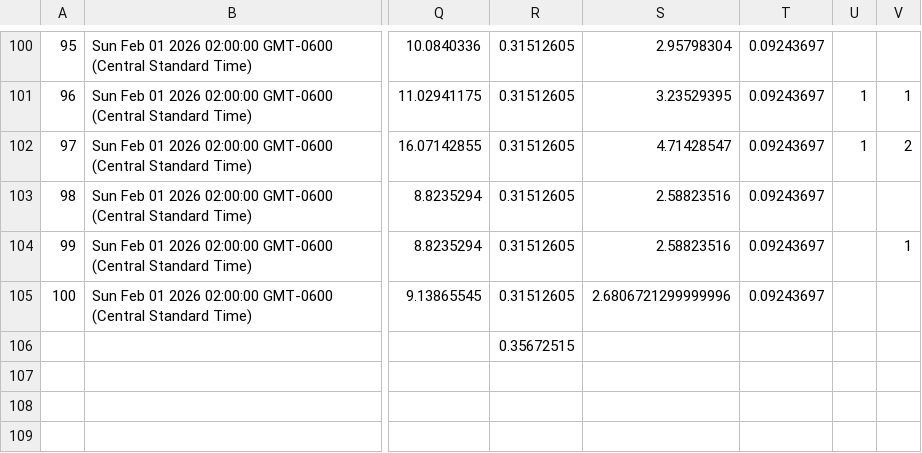
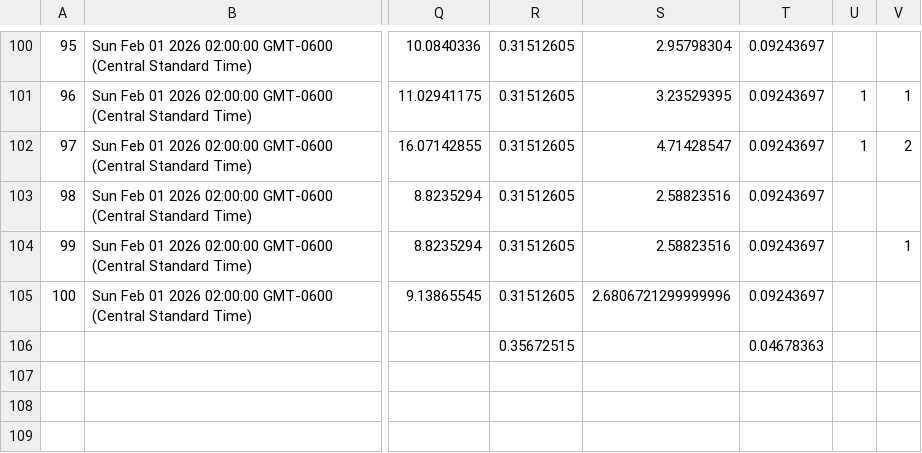
Before and after one commit to ktoddstorch/Pickleball-Performance-Data, a CSV file: performance-gamedata-v2.csv, drawn as a sheet; only a part is shown, gaps mark what is left out; the diff names each change by its address in the sheet, - before the commit and + after, or states it on an @@ line.

Commit message:
Update performance-gamedata-v2.csv - 2026-02-02T18:54:26.620Z

```diff
--- a/performance-gamedata-v2.csv
+++ b/performance-gamedata-v2.csv
-T106: (empty)
+T106: 0.04678363
```
